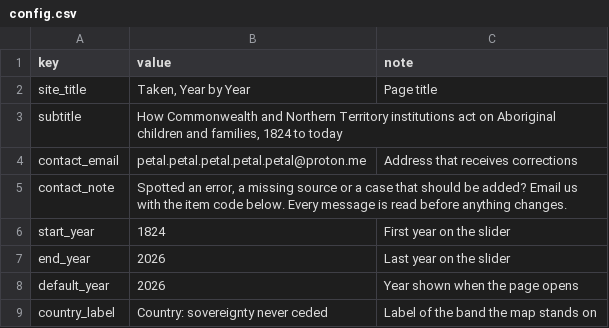
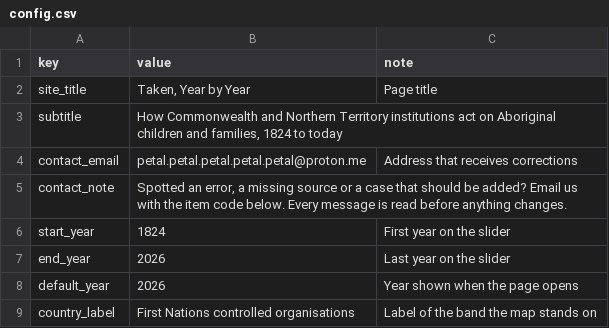
Before and after one commit to petalpetalpetalpetalpetal/petalpetalpetalpetalpetal.github.io, a CSV file: nt-map/data/config.csv, drawn as a sheet.

```diff
--- a/nt-map/data/config.csv
+++ b/nt-map/data/config.csv
@@ -8,2 +8,2 @@ end_year,2026,Last year on the slider
 default_year,2026,Year shown when the page opens
-country_label,Country: sovereignty never ceded,Label of the band the map stands on
+country_label,First Nations controlled organisations,Label of the band the map stands on
```
Also changed, not shown: nt-map/data/actors.csv, nt-map/data/events.csv, 7 other files.
